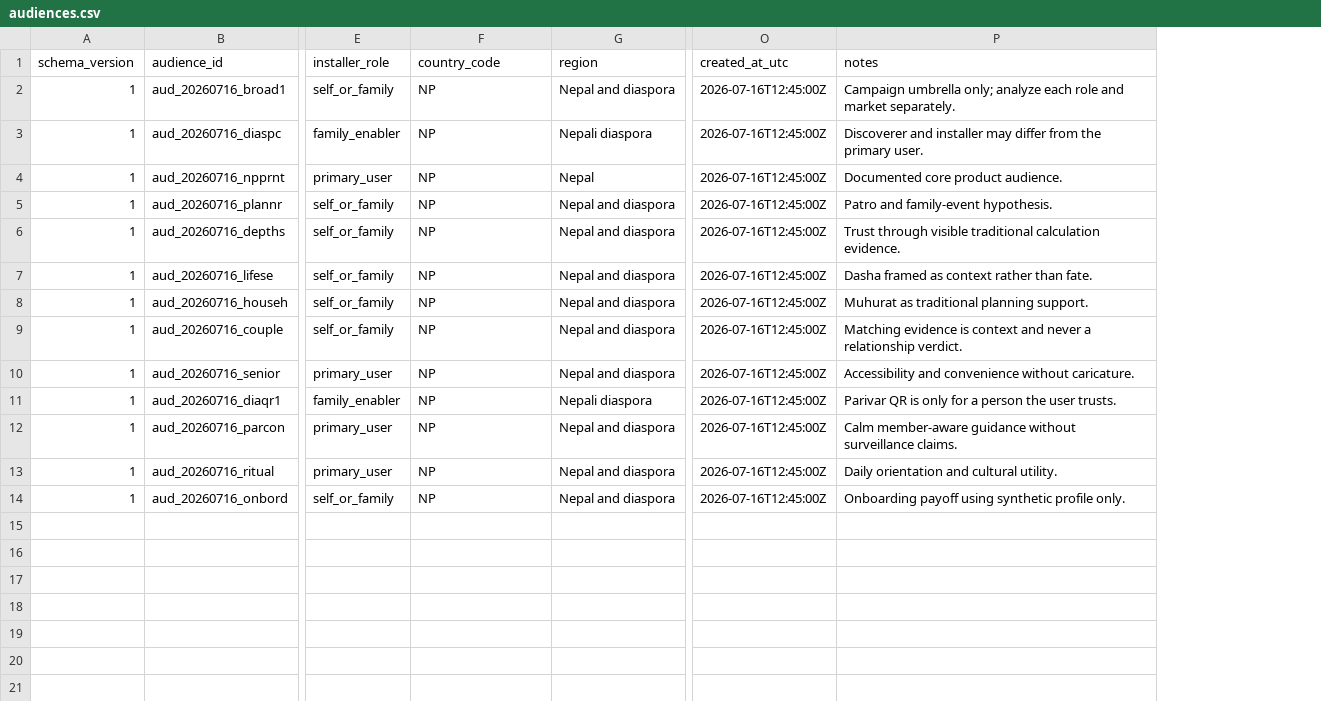
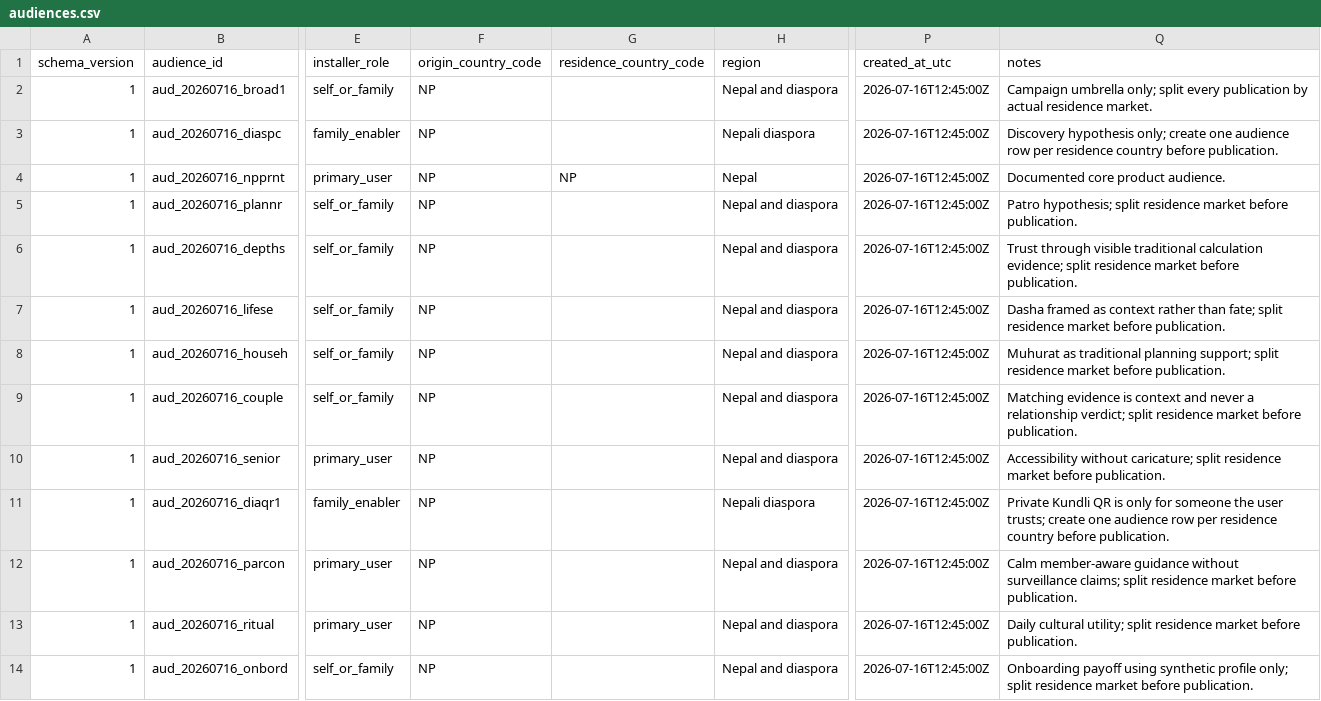
Before and after one commit to lekhakustav/jyotish, a CSV file: marketing/registry/audiences.csv, drawn as a sheet; only a part is shown, gaps mark what is left out; addresses are those after the commit; the diff names each change by its address in the sheet, - before the commit and + after, or states it on an @@ line.

```diff
--- a/marketing/registry/audiences.csv
+++ b/marketing/registry/audiences.csv
+column G (residence_country_code), row 4: NP
-F1: country_code
+F1: origin_country_code
-Q2 (notes): …umbrella only; analyze each role and market separately.
+Q2 (notes): …umbrella only; split every publication by actual residence market.
-Q3 (notes): Discoverer and installer may differ from the primary user.
+Q3 (notes): Discovery hypothesis only; create one audience row per residence country before publication.
-Q5 (notes): Patro and family-event hypothesis.
+Q5 (notes): Patro hypothesis; split residence market before publication.
-Q6 (notes): …traditional calculation evidence.
+Q6 (notes): …traditional calculation evidence; split residence market before publication.
-Q7 (notes): …rather than fate.
+Q7 (notes): …rather than fate; split residence market before publication.
-Q8 (notes): …traditional planning support.
+Q8 (notes): …traditional planning support; split residence market before publication.
-Q9 (notes): …a relationship verdict.
+Q9 (notes): …a relationship verdict; split residence market before publication.
-Q10 (notes): Accessibility and convenience without caricature.
+Q10 (notes): Accessibility without caricature; split residence market before publication.
-Q11 (notes): Parivar QR is only for a person the user trusts.
+Q11 (notes): Private Kundli QR is only for someone the user trusts; create one audience row per residence country before publication.
-Q12 (notes): …without surveillance claims.
+Q12 (notes): …without surveillance claims; split residence market before publication.
-Q13 (notes): Daily orientation and cultural utility.
+Q13 (notes): Daily cultural utility; split residence market before publication.
-Q14 (notes): …synthetic profile only.
+Q14 (notes): …synthetic profile only; split residence market before publication.
```
Also changed, not shown: marketing/analytics/event-crosswalk.csv, marketing/registry/drive-documents.csv, 27 other files.
